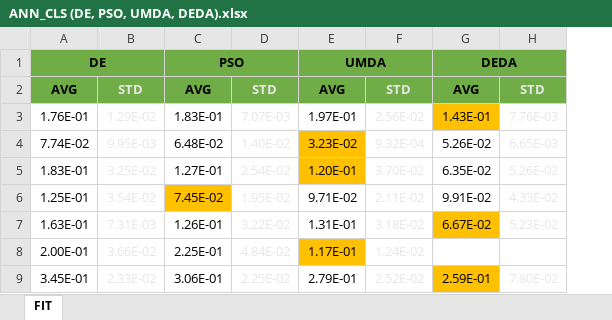
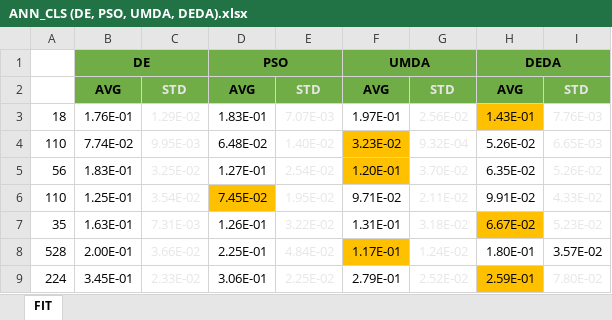
Before and after one commit to lesliedahlberg/Thesis-Evolutionary-Computation-And-Machine-Learning, an Excel workbook: Results/ANN_CLS (DE, PSO, UMDA, DEDA).xlsx, sheet FIT, drawn as a sheet; values as stored, in another font and other column widths than the file's, no borders; conditional formats not drawn; addresses are those after the commit; the diff names each change by its address in the sheet, - before the commit and + after, or states it on an @@ line.

```diff
--- a/Results/ANN_CLS (DE, PSO, UMDA, DEDA).xlsx (sheet FIT)
+++ b/Results/ANN_CLS (DE, PSO, UMDA, DEDA).xlsx (sheet FIT)
+column A, rows 3-9: 18 | 110 | 56 | 110 | 35 | 528 | 224
-H8: (empty)
+H8: 1.80E-01
-I8: (empty)
+I8: 3.57E-02
```
Also changed, not shown: 14 other files.
